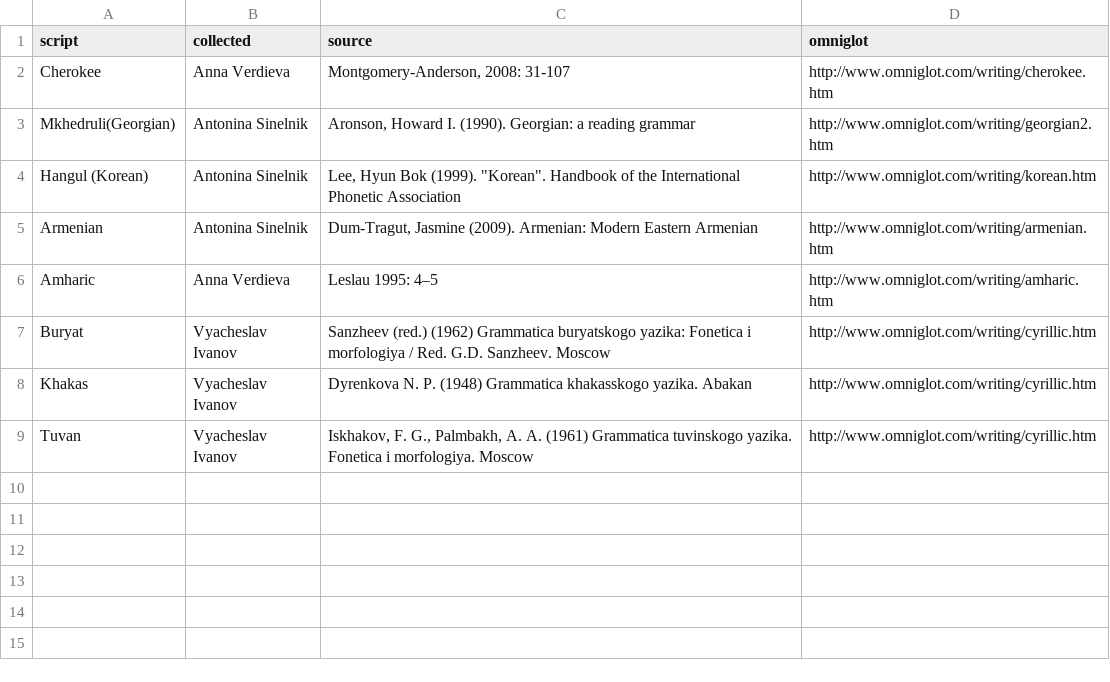
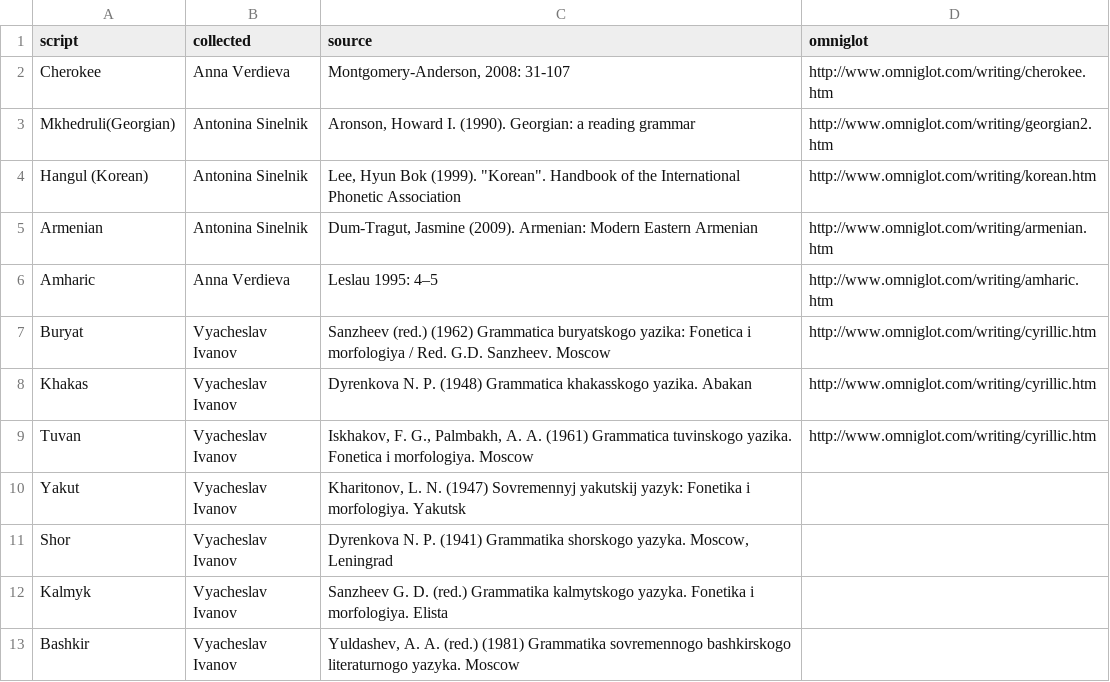
Before and after one commit to agricolamz/wwsd, a CSV file: bibliography.csv, drawn as a sheet; the diff names each change by its address in the sheet, - before the commit and + after, or states it on an @@ line.

Commit message:
add Shor, Yakut, Kalmyk, Bashkir

```diff
--- a/bibliography.csv
+++ b/bibliography.csv
+row 10: Yakut | Vyacheslav Ivanov | Kharitonov, L. N. (1947) Sovremennyj yakutskij yazyk: Fonetika i morfologiya. Yakutsk
+row 11: Shor | Vyacheslav Ivanov | Dyrenkova N. P. (1941) Grammatika shorskogo yazyka. Moscow, Leningrad
+row 12: Kalmyk | Vyacheslav Ivanov | Sanzheev G. D. (red.) Grammatika kalmytskogo yazyka. Fonetika i morfologiya. Elista
+row 13: Bashkir | Vyacheslav Ivanov | Yuldashev, A. A. (red.) (1981) Grammatika sovremennogo bashkirskogo literaturnogo yazyka. Moscow
```
Also changed, not shown: 2 other files.
